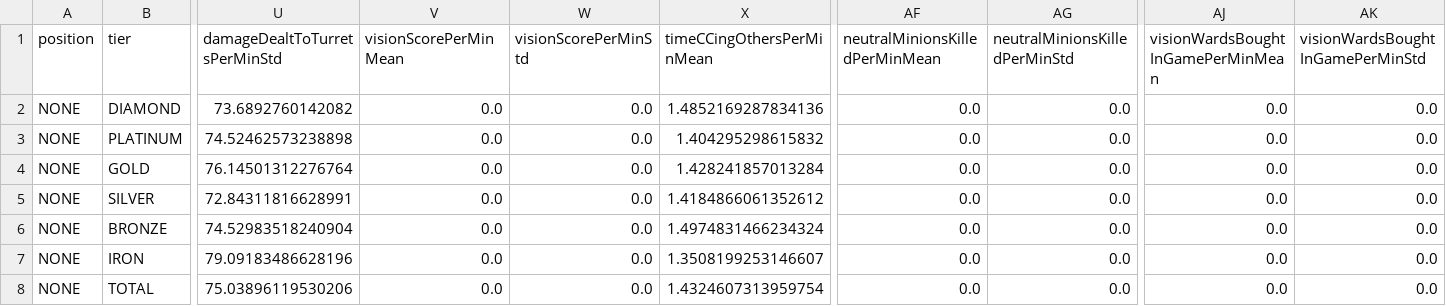
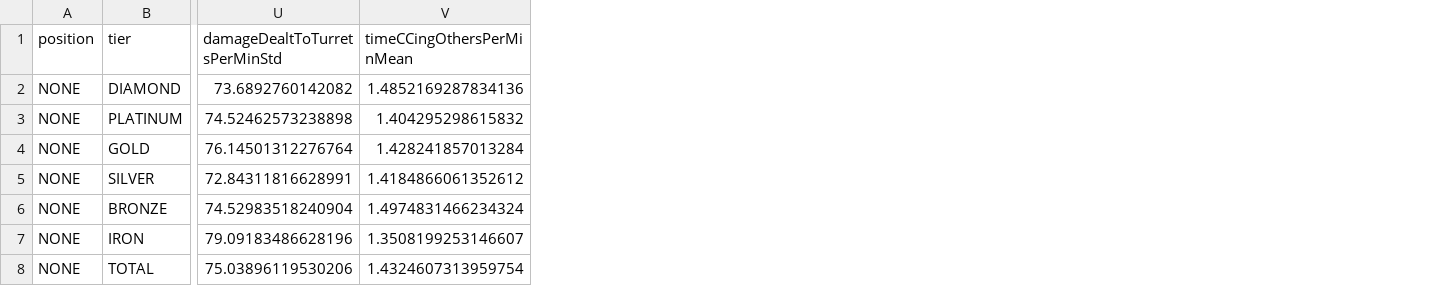
Before and after one commit to Seunghyun0606/lolbody, a CSV file: back/mongoApi/Analysis/csv/20.08/stastics/stastics_450.csv, drawn as a sheet; only a part is shown, gaps mark what is left out; the diff names each change by its address in the sheet, - before the commit and + after, or states it on an @@ line.

Commit message:
Analysis|Fix SetDataBase.py queue 450

```diff
--- a/back/mongoApi/Analysis/csv/20.08/stastics/stastics_450.csv
+++ b/back/mongoApi/Analysis/csv/20.08/stastics/stastics_450.csv
-column V (visionScorePerMinMean), rows 2-8: all 0.0
-column W (visionScorePerMinStd), rows 2-8: all 0.0
-column AF (neutralMinionsKilledPerMinMean), rows 2-8: all 0.0
-column AG (neutralMinionsKilledPerMinStd), rows 2-8: all 0.0
-column AJ, rows 1-8: visionWardsBoughtInGamePerMinMean | 0.0 | 0.0 | 0.0 | 0.0 | 0.0 | 0.0 | 0.0
-column AK (visionWardsBoughtInGamePerMinStd), rows 2-8: all 0.0
```
Also changed, not shown: back/mongoApi/Analysis/csv/20.08/stastics/stastics_420.csv, 3 other files.
